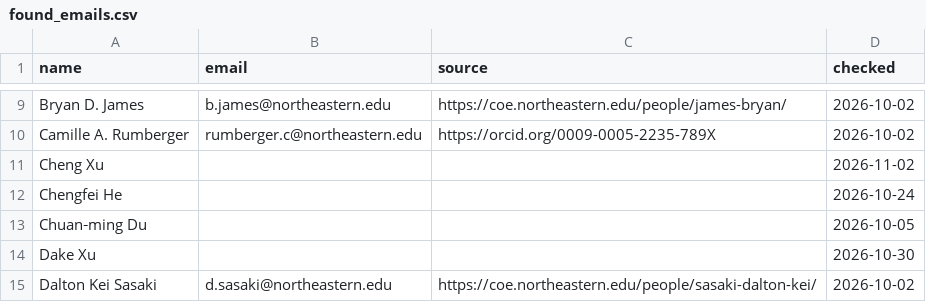
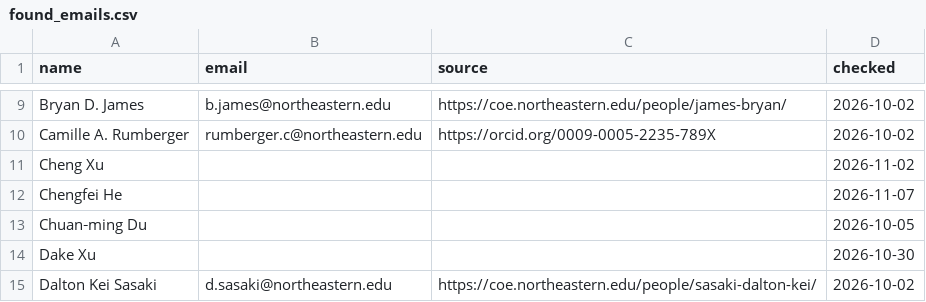
Before and after one commit to joshuam0y/sustainability-network, a CSV file: data/review/found_emails.csv, drawn as a sheet; only a part is shown, gaps mark what is left out.

```diff
--- a/data/review/found_emails.csv
+++ b/data/review/found_emails.csv
@@ -11,3 +11,3 @@ Camille A. Rumberger,rumberger.c@northeastern.edu,https://orcid.org/0009-0005-22
 Cheng Xu,,,2026-11-02
-Chengfei He,,,2026-10-24
+Chengfei He,,,2026-11-07
 Chuan‐ming Du,,,2026-10-05
```
Also changed, not shown: 1 other file.
